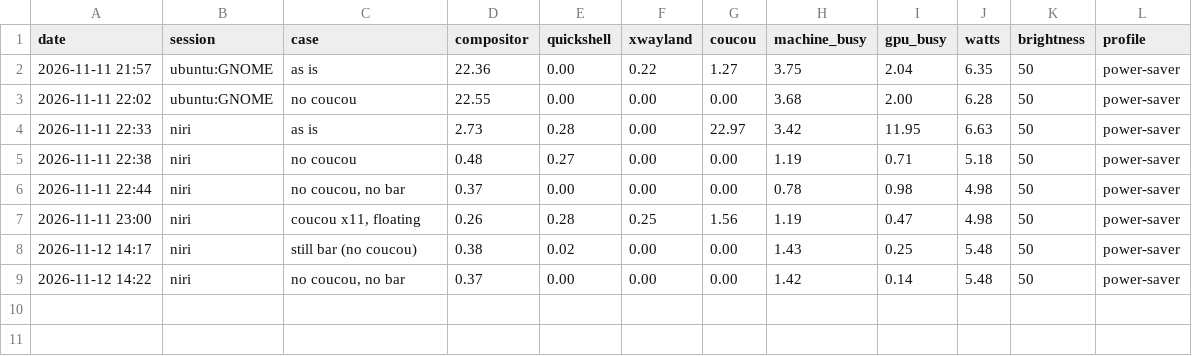
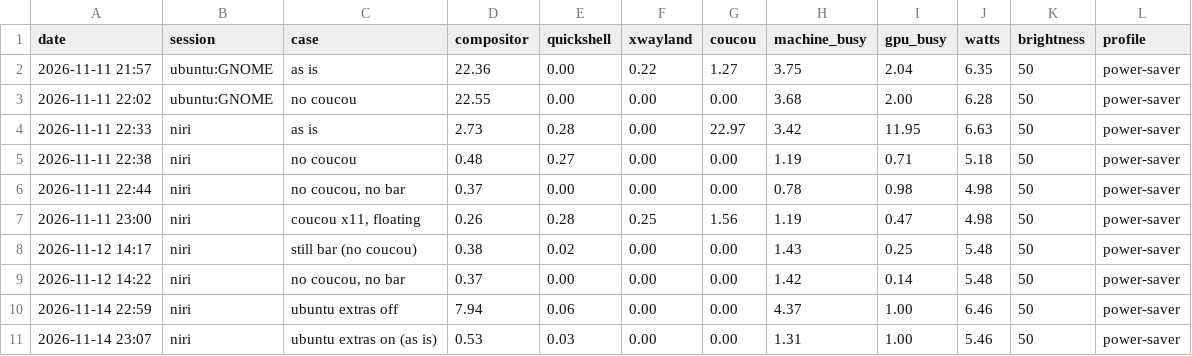
Before and after one commit to CaptainPancakeWithBacon/loaf, a TSV file: measurements/baseline.tsv, drawn as a sheet; the diff names each change by its address in the sheet, - before the commit and + after, or states it on an @@ line.

Commit message:
Measure what Ubuntu's background services cost
tools/ubuntu-extras.sh (run with sudo) stops printing (deb and snap),
snapd, fwupd, unattended-upgrades, livepatch and Evolution's services
for 7 minutes and starts them again by itself (also on Ctrl+C), while
baseline.py measures both cases.

Result: with everything running the idle laptop draws 5.46 W, the same
as the 12 Nov floor (5.48 W). The "off" run is not valid (the screen
was in use), so the extras cost at most noise.

```diff
--- a/measurements/baseline.tsv
+++ b/measurements/baseline.tsv
+row 10: 2026-11-14 22:59 | niri | ubuntu extras off | 7.94 | 0.06 | 0.00 | 0.00 | 4.37 | 1.00 | 6.46 | 50 | power-saver
+row 11: 2026-11-14 23:07 | niri | ubuntu extras on (as is) | 0.53 | 0.03 | 0.00 | 0.00 | 1.31 | 1.00 | 5.46 | 50 | power-saver
```
Also changed, not shown: 1 other file.
